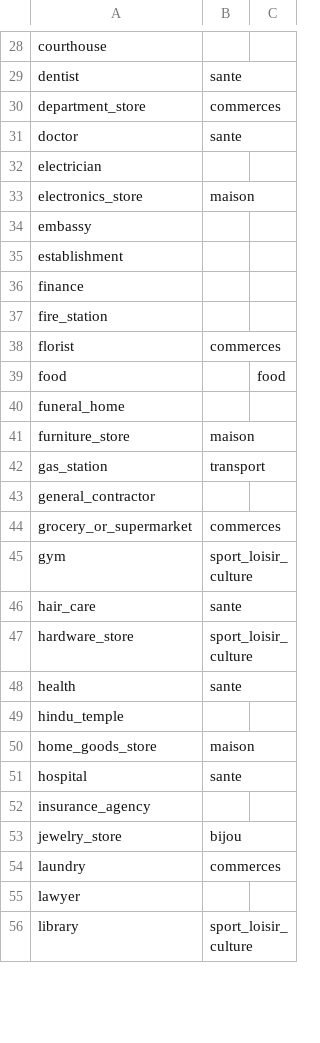
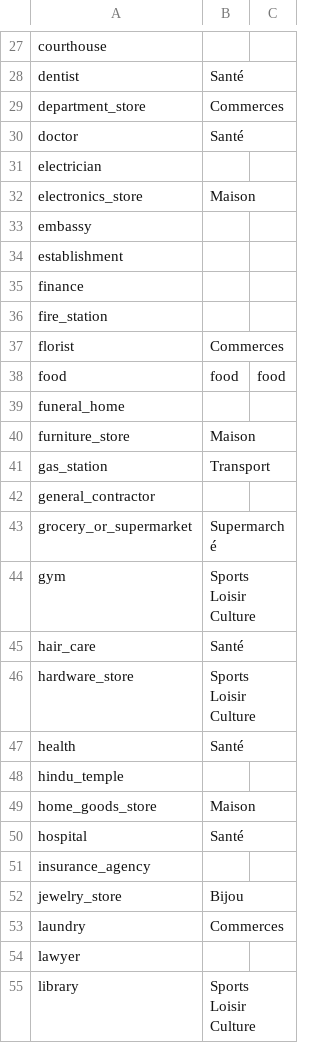
Before and after one commit to UgoData/smartticket, a CSV file: data/google_types.csv, drawn as a sheet; only a part is shown, gaps mark what is left out; addresses are those after the commit; the diff covers the shown part only; the diff names each change by its address in the sheet, - before the commit and + after, or states it on an @@ line.

```diff
--- a/data/google_types.csv
+++ b/data/google_types.csv
-B28: sante
+B28: Santé
-B29: commerces
+B29: Commerces
-B30: sante
+B30: Santé
-B32: maison
+B32: Maison
-B37: commerces
+B37: Commerces
-B38: (empty)
+B38: food
-B40: maison
+B40: Maison
-B41: transport
+B41: Transport
-B43: commerces
+B43: Supermarché
-B44: sport_loisir_culture
+B44: Sports Loisir Culture
-B45: sante
+B45: Santé
-B46: sport_loisir_culture
+B46: Sports Loisir Culture
-B47: sante
+B47: Santé
-B49: maison
+B49: Maison
-B50: sante
+B50: Santé
-B52: bijou
+B52: Bijou
-B53: commerces
+B53: Commerces
-B55: sport_loisir_culture
+B55: Sports Loisir Culture
```
Also changed, not shown: 1 added row, 1 removed row and 58 edited cells elsewhere in this file, 20 other files.
